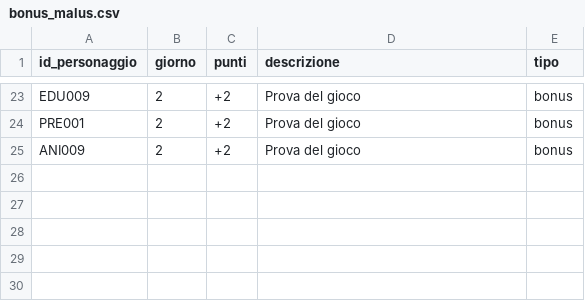
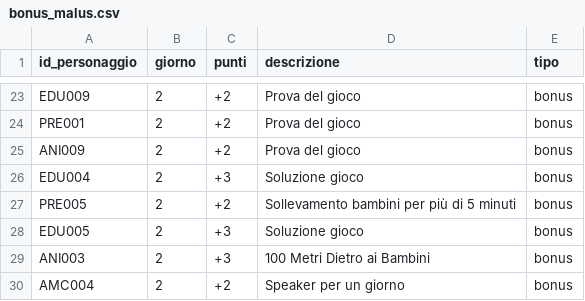
Before and after one commit to francesco-milione/Fanta-oratorio, a CSV file: public/data/bonus_malus.csv, drawn as a sheet; only a part is shown, gaps mark what is left out.

Commit message:
punti

```diff
--- a/public/data/bonus_malus.csv
+++ b/public/data/bonus_malus.csv
@@ -25 +25,6 @@ PRE001,2,+2,Prova del gioco,bonus
 ANI009,2,+2,Prova del gioco,bonus
+EDU004,2,+3,Soluzione gioco,bonus
+PRE005,2,+2,Sollevamento bambini per più di 5 minuti,bonus
+EDU005,2,+3,Soluzione gioco,bonus
+ANI003,2,+3,100 Metri Dietro ai Bambini,bonus
+AMC004,2,+2,Speaker per un giorno,bonus
```
